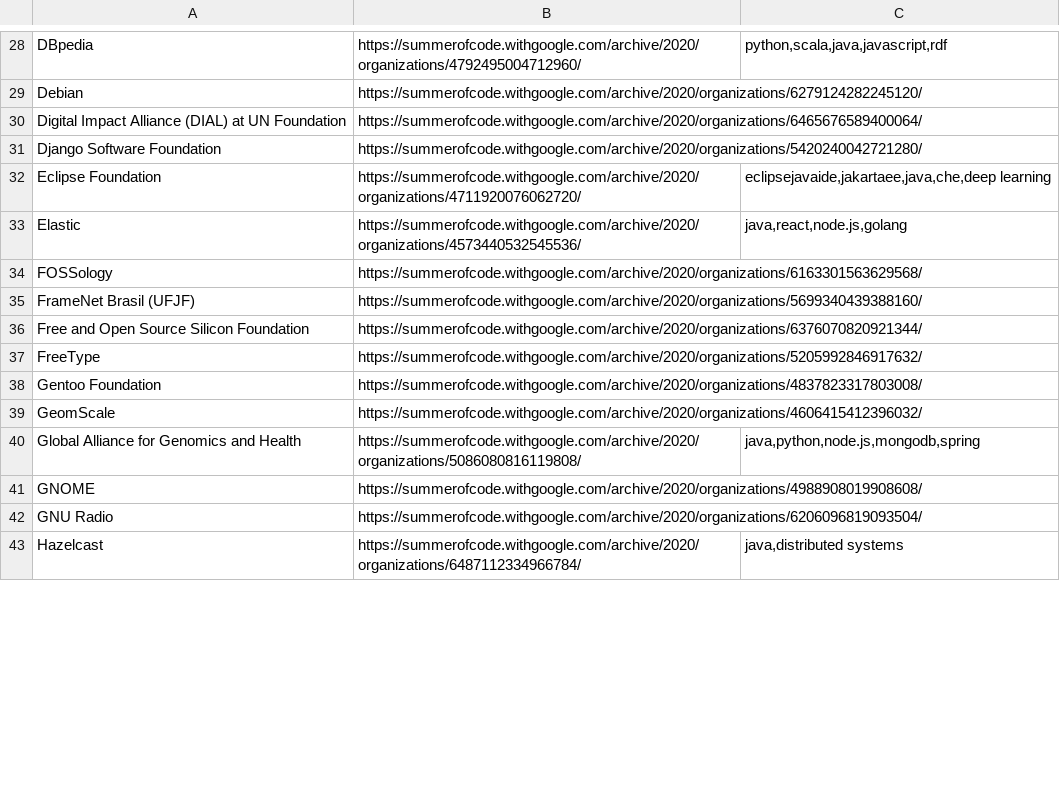
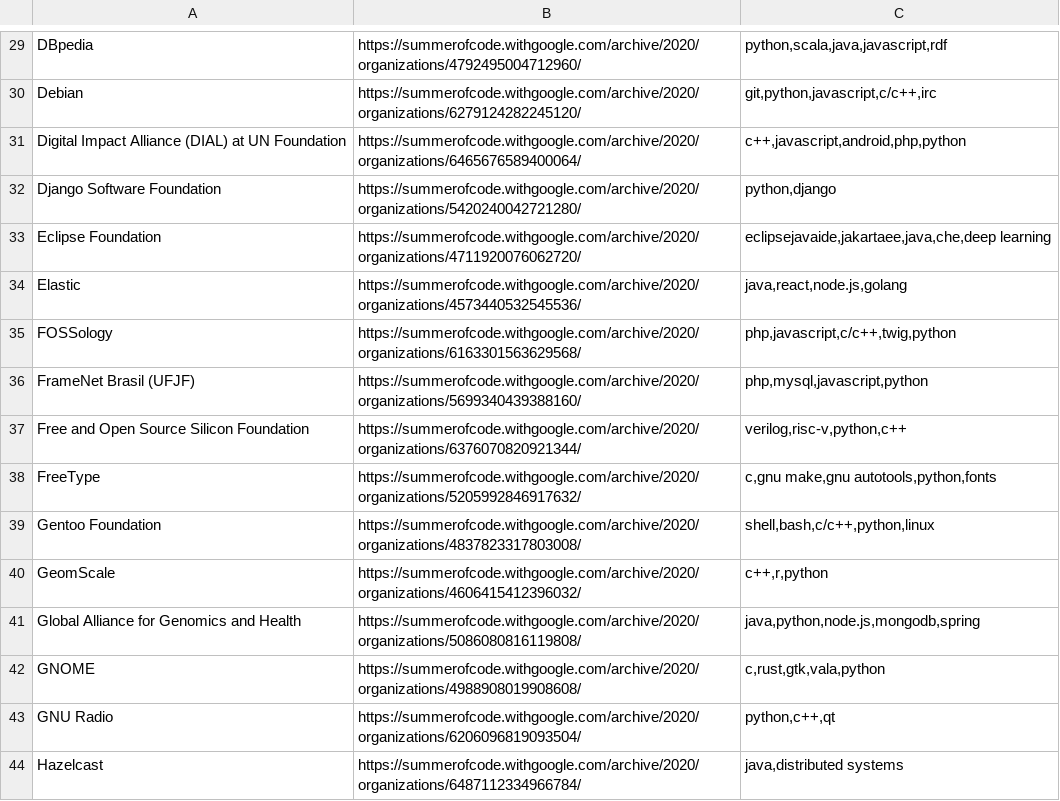
Before and after one commit to shantanutyagi67/GSOC_Organisations_Scrapper, a CSV file: GSOC_Organisations.csv, drawn as a sheet; only a part is shown, gaps mark what is left out; addresses are those after the commit; the diff covers the shown part only; the diff names each change by its address in the sheet, - before the commit and + after, or states it on an @@ line.

```diff
--- a/GSOC_Organisations.csv
+++ b/GSOC_Organisations.csv
-C30: (empty)
+C30: git,python,javascript,c/c++,irc
-C31: (empty)
+C31: c++,javascript,android,php,python
-C32: (empty)
+C32: python,django
-C35: (empty)
+C35: php,javascript,c/c++,twig,python
-C36: (empty)
+C36: php,mysql,javascript,python
-C37: (empty)
+C37: verilog,risc-v,python,c++
-C38: (empty)
+C38: c,gnu make,gnu autotools,python,fonts
-C39: (empty)
+C39: shell,bash,c/c++,python,linux
-C40: (empty)
+C40: c++,r,python
-C42: (empty)
+C42: c,rust,gtk,vala,python
-C43: (empty)
+C43: python,c++,qt
```
Also changed, not shown: 1 added row and 77 edited cells elsewhere in this file, 1 other file.
